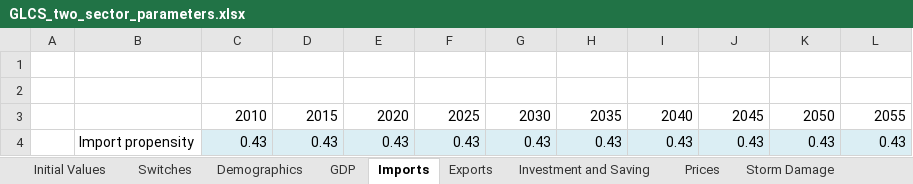
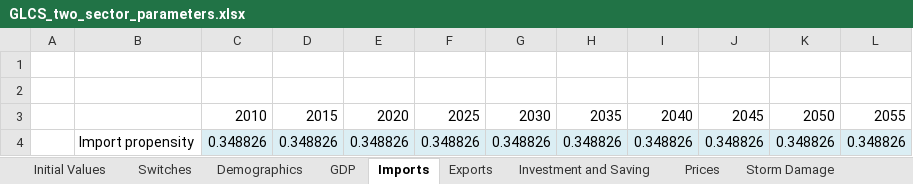
Before and after one commit to erickb/SIDS_climate_economy_model_BB, an Excel workbook: GLCS_two_sector_parameters.xlsx, sheet Imports, drawn as a sheet; values as stored, in another font and other column widths than the file's, no borders; removed rows and columns are numbered as before the commit, all else as after; the diff names each change by its address in the sheet, - before the commit and + after, or states it on an @@ line.

```diff
--- a/GLCS_two_sector_parameters.xlsx (sheet Imports)
+++ b/GLCS_two_sector_parameters.xlsx (sheet Imports)
-row 4:  | Import propensity | 0.43 | 0.43 | 0.43 | 0.43 | 0.43 | 0.43 | 0.43 | 0.43 | 0.43 | 0.43
+row 4:  | Import propensity | 0.348826 | 0.348826 | 0.348826 | 0.348826 | 0.348826 | 0.348826 | 0.348826 | 0.348826 | 0.348826 | 0.348826
```
Also changed, not shown: sheet GDP, sheet Prices, sheet Exports, sheet Investment and Saving, sheet Demographics, sheet Initial Values, 1 other file.
